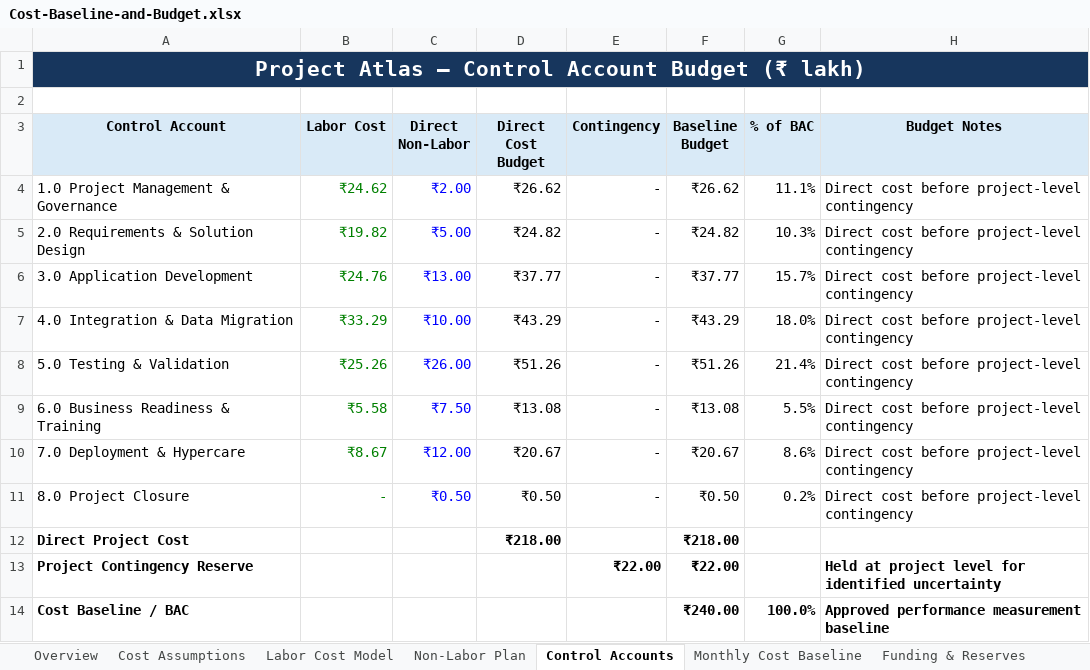
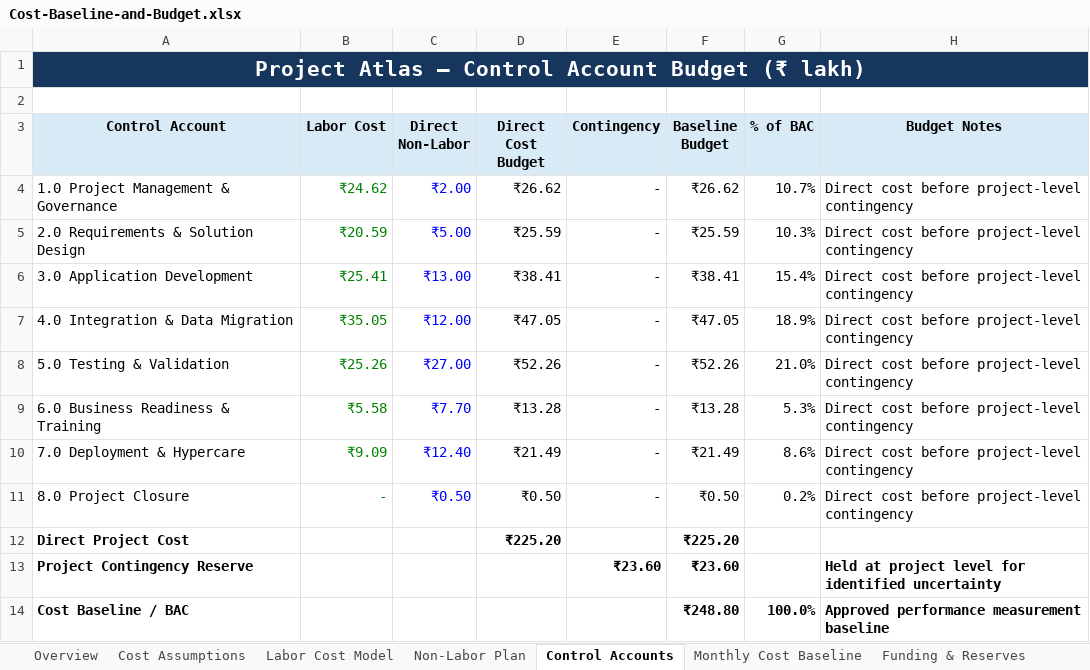
Before and after one commit to anandrajendran01/project-atlas-regulated-application-modernization, an Excel workbook: 02-Planning/Cost-Baseline-and-Budget.xlsx, sheet Control Accounts, drawn as a sheet; values as stored, in another font and other column widths than the file's, no borders; table styles not drawn; the diff names each change by its address in the sheet, - before the commit and + after, or states it on an @@ line.

Commit message:
Implement approved CR-001 baseline updates
Update the approved Project Atlas scope, requirements, WBS, schedule, resources, cost, risk, quality, validation, and procurement baselines following CR-001 Steering Committee approval.

Establish Baseline Version 1.1 with five enterprise integrations, ₹248.80 lakh BAC, ₹263.80 lakh total authorization, and revised 28-Aug-2026 production Go-Live.

```diff
--- a/02-Planning/Cost-Baseline-and-Budget.xlsx (sheet Control Accounts)
+++ b/02-Planning/Cost-Baseline-and-Budget.xlsx (sheet Control Accounts)
-G4 (% of BAC): 11.1%
+G4 (% of BAC): 10.7%
-B5 (Labor Cost): ₹19.82
+B5 (Labor Cost): ₹20.59
-D5 (Direct Cost Budget): ₹24.82
+D5 (Direct Cost Budget): ₹25.59
-F5 (Baseline Budget): ₹24.82
+F5 (Baseline Budget): ₹25.59
-B6 (Labor Cost): ₹24.76
+B6 (Labor Cost): ₹25.41
-D6 (Direct Cost Budget): ₹37.77
+D6 (Direct Cost Budget): ₹38.41
-F6 (Baseline Budget): ₹37.77
+F6 (Baseline Budget): ₹38.41
-G6 (% of BAC): 15.7%
+G6 (% of BAC): 15.4%
-B7 (Labor Cost): ₹33.29
+B7 (Labor Cost): ₹35.05
-C7 (Direct Non-Labor): ₹10.00
+C7 (Direct Non-Labor): ₹12.00
-D7 (Direct Cost Budget): ₹43.29
+D7 (Direct Cost Budget): ₹47.05
-F7 (Baseline Budget): ₹43.29
+F7 (Baseline Budget): ₹47.05
-G7 (% of BAC): 18.0%
+G7 (% of BAC): 18.9%
-C8 (Direct Non-Labor): ₹26.00
+C8 (Direct Non-Labor): ₹27.00
-D8 (Direct Cost Budget): ₹51.26
+D8 (Direct Cost Budget): ₹52.26
-F8 (Baseline Budget): ₹51.26
+F8 (Baseline Budget): ₹52.26
-G8 (% of BAC): 21.4%
+G8 (% of BAC): 21.0%
-C9 (Direct Non-Labor): ₹7.50
+C9 (Direct Non-Labor): ₹7.70
-D9 (Direct Cost Budget): ₹13.08
+D9 (Direct Cost Budget): ₹13.28
-F9 (Baseline Budget): ₹13.08
+F9 (Baseline Budget): ₹13.28
-G9 (% of BAC): 5.5%
+G9 (% of BAC): 5.3%
-B10 (Labor Cost): ₹8.67
+B10 (Labor Cost): ₹9.09
-C10 (Direct Non-Labor): ₹12.00
+C10 (Direct Non-Labor): ₹12.40
-D10 (Direct Cost Budget): ₹20.67
+D10 (Direct Cost Budget): ₹21.49
-F10 (Baseline Budget): ₹20.67
+F10 (Baseline Budget): ₹21.49
-D12 (Direct Cost Budget): ₹218.00
+D12 (Direct Cost Budget): ₹225.20
-F12 (Baseline Budget): ₹218.00
+F12 (Baseline Budget): ₹225.20
-E13 (Contingency): ₹22.00
+E13 (Contingency): ₹23.60
-F13 (Baseline Budget): ₹22.00
+F13 (Baseline Budget): ₹23.60
-F14 (Baseline Budget): ₹240.00
+F14 (Baseline Budget): ₹248.80
```
Also changed, not shown: sheet Monthly Cost Baseline, sheet Non-Labor Plan, sheet Labor Cost Model, sheet Funding & Reserves, sheet Overview, sheet Cost Assumptions, other sheet tabs, formulas that keep their value, charts or pictures, 02-Planning/Integrated-Project-Schedule.xlsx, 02-Planning/Quality-Validation-and-Procurement.xlsx, 11 other files.
